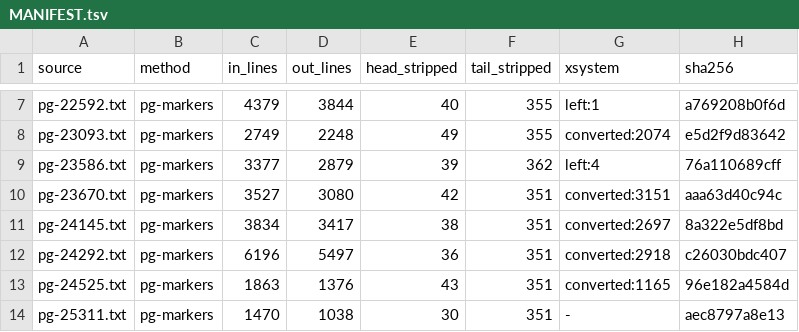
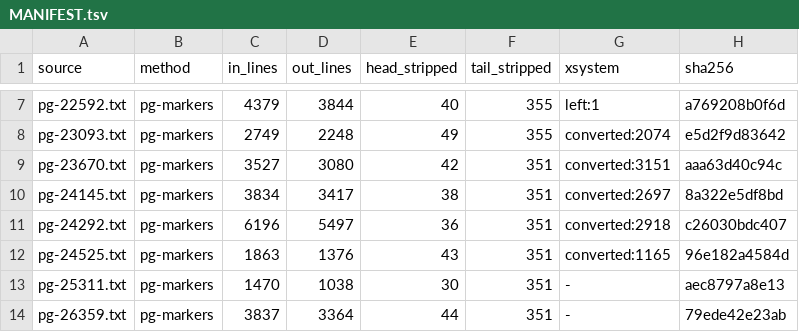
Before and after one commit to alexcasper/esperanto, a TSV file: CORPUS/MANIFEST.tsv, drawn as a sheet; only a part is shown, gaps mark what is left out; the shorter side is filled out with more unchanged rows.

```diff
--- a/CORPUS/MANIFEST.tsv
+++ b/CORPUS/MANIFEST.tsv
@@ -8,3 +8,2 @@ pg-22592.txt	pg-markers	4379	3844	40	355	left:1	a769208b0f6d
 pg-23093.txt	pg-markers	2749	2248	49	355	converted:2074	e5d2f9d83642
-pg-23586.txt	pg-markers	3377	2879	39	362	left:4	76a110689cff
 pg-23670.txt	pg-markers	3527	3080	42	351	converted:3151	aaa63d40c94c
```
Also changed, not shown: 7 other files.
